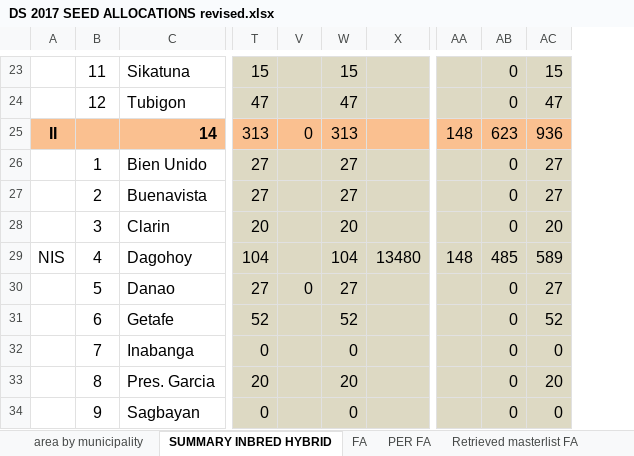
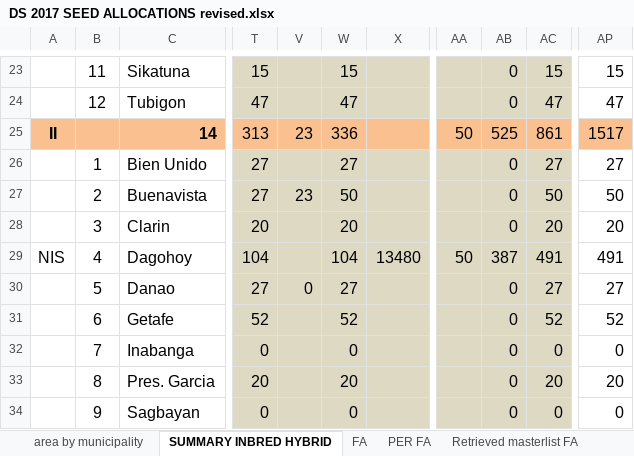
Before and after one commit to jowinlee/PATCO-SEEDSUPPORT, an Excel workbook: DS 2017 Seed Support/DS 2017 SEED ALLOCATIONS revised.xlsx, sheet SUMMARY INBRED HYBRID, drawn as a sheet; only a part is shown, gaps mark what is left out; values as stored, in another font and other column widths than the file's, no borders; the diff covers the shown part only; the diff names each change by its address in the sheet, - before the commit and + after, or states it on an @@ line.

```diff
--- a/DS 2017 Seed Support/DS 2017 SEED ALLOCATIONS revised.xlsx (sheet SUMMARY INBRED HYBRID)
+++ b/DS 2017 Seed Support/DS 2017 SEED ALLOCATIONS revised.xlsx (sheet SUMMARY INBRED HYBRID)
+column AP, rows 23-34: 15 | 47 | 1517 | 27 | 50 | 20 | 491 | 27 | 52 | 0 | 20 | 0
-V25: 0
+V25: 23
-W25: 313
+W25: 336
-AA25: 148
+AA25: 50
-AB25: 623
+AB25: 525
-AC25: 936
+AC25: 861
-V27: (empty)
+V27: 23
-W27: 27
+W27: 50
-AC27: 27
+AC27: 50
-AA29: 148
+AA29: 50
-AB29: 485
+AB29: 387
-AC29: 589
+AC29: 491
```
Also changed, not shown: 1 added row and 26 edited cells elsewhere in this sheet, sheet FA, formulas that keep their value.
